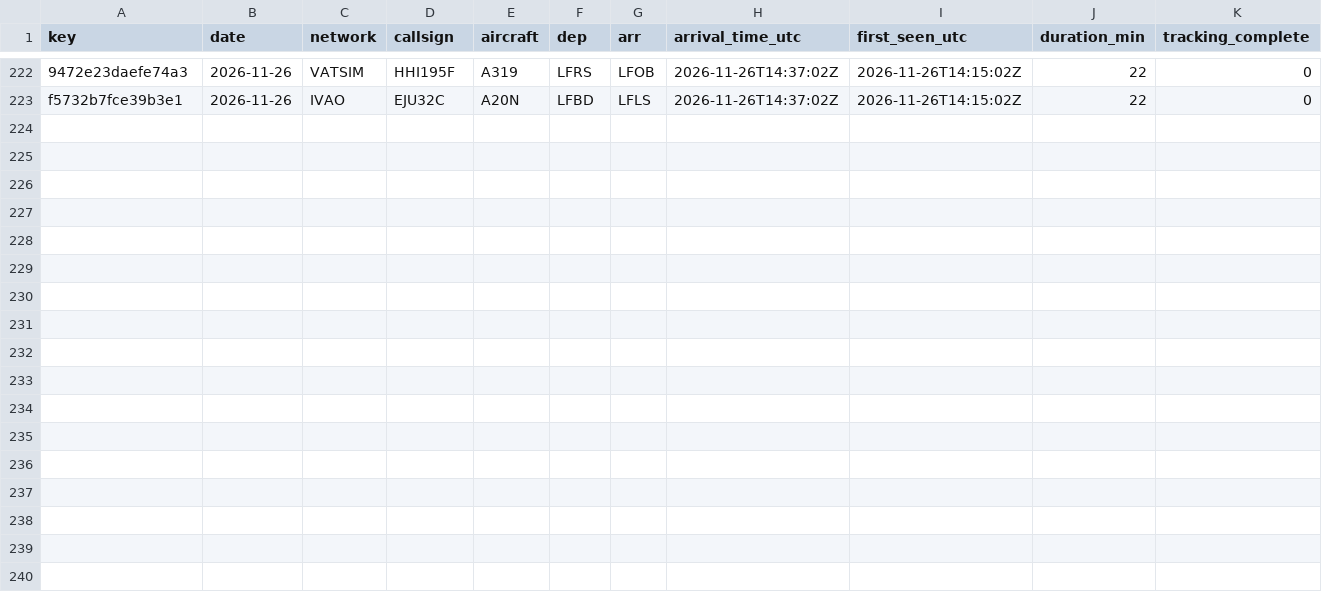
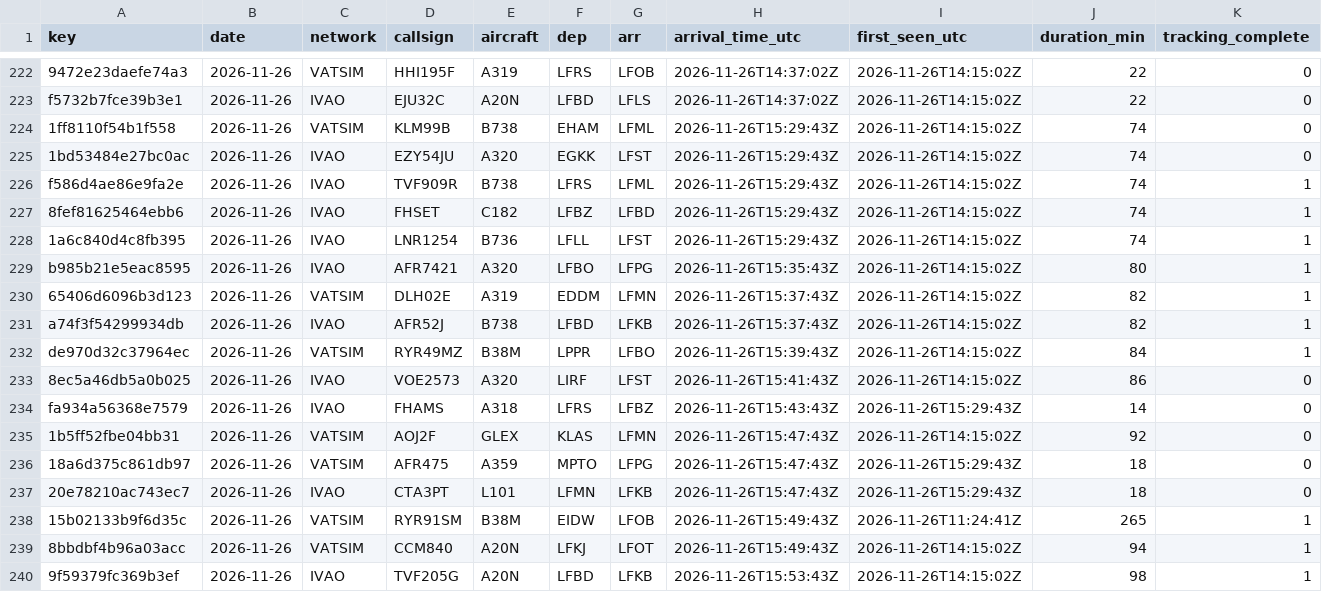
Before and after one commit to kknakvirtualairlines-debug/vols-collector, a CSV file: arrivals.csv, drawn as a sheet; only a part is shown, gaps mark what is left out; the diff names each change by its address in the sheet, - before the commit and + after, or states it on an @@ line.

```diff
--- a/arrivals.csv
+++ b/arrivals.csv
+row 224: 1ff8110f54b1f558 | 2026-11-26 | VATSIM | KLM99B | B738 | EHAM | LFML | 2026-11-26T15:29:43Z | 2026-11-26T14:15:02Z | 74 | 0
+row 225: 1bd53484e27bc0ac | 2026-11-26 | IVAO | EZY54JU | A320 | EGKK | LFST | 2026-11-26T15:29:43Z | 2026-11-26T14:15:02Z | 74 | 0
+row 226: f586d4ae86e9fa2e | 2026-11-26 | IVAO | TVF909R | B738 | LFRS | LFML | 2026-11-26T15:29:43Z | 2026-11-26T14:15:02Z | 74 | 1
+row 227: 8fef81625464ebb6 | 2026-11-26 | IVAO | FHSET | C182 | LFBZ | LFBD | 2026-11-26T15:29:43Z | 2026-11-26T14:15:02Z | 74 | 1
+row 228: 1a6c840d4c8fb395 | 2026-11-26 | IVAO | LNR1254 | B736 | LFLL | LFST | 2026-11-26T15:29:43Z | 2026-11-26T14:15:02Z | 74 | 1
+row 229: b985b21e5eac8595 | 2026-11-26 | IVAO | AFR7421 | A320 | LFBO | LFPG | 2026-11-26T15:35:43Z | 2026-11-26T14:15:02Z | 80 | 1
+row 230: 65406d6096b3d123 | 2026-11-26 | VATSIM | DLH02E | A319 | EDDM | LFMN | 2026-11-26T15:37:43Z | 2026-11-26T14:15:02Z | 82 | 1
+row 231: a74f3f54299934db | 2026-11-26 | IVAO | AFR52J | B738 | LFBD | LFKB | 2026-11-26T15:37:43Z | 2026-11-26T14:15:02Z | 82 | 1
+row 232: de970d32c37964ec | 2026-11-26 | VATSIM | RYR49MZ | B38M | LPPR | LFBO | 2026-11-26T15:39:43Z | 2026-11-26T14:15:02Z | 84 | 1
+row 233: 8ec5a46db5a0b025 | 2026-11-26 | IVAO | VOE2573 | A320 | LIRF | LFST | 2026-11-26T15:41:43Z | 2026-11-26T14:15:02Z | 86 | 0
+row 234: fa934a56368e7579 | 2026-11-26 | IVAO | FHAMS | A318 | LFRS | LFBZ | 2026-11-26T15:43:43Z | 2026-11-26T15:29:43Z | 14 | 0
+row 235: 1b5ff52fbe04bb31 | 2026-11-26 | VATSIM | AOJ2F | GLEX | KLAS | LFMN | 2026-11-26T15:47:43Z | 2026-11-26T14:15:02Z | 92 | 0
+row 236: 18a6d375c861db97 | 2026-11-26 | VATSIM | AFR475 | A359 | MPTO | LFPG | 2026-11-26T15:47:43Z | 2026-11-26T15:29:43Z | 18 | 0
+row 237: 20e78210ac743ec7 | 2026-11-26 | IVAO | CTA3PT | L101 | LFMN | LFKB | 2026-11-26T15:47:43Z | 2026-11-26T15:29:43Z | 18 | 0
+row 238: 15b02133b9f6d35c | 2026-11-26 | VATSIM | RYR91SM | B38M | EIDW | LFOB | 2026-11-26T15:49:43Z | 2026-11-26T11:24:41Z | 265 | 1
+row 239: 8bbdbf4b96a03acc | 2026-11-26 | VATSIM | CCM840 | A20N | LFKJ | LFOT | 2026-11-26T15:49:43Z | 2026-11-26T14:15:02Z | 94 | 1
+row 240: 9f59379fc369b3ef | 2026-11-26 | IVAO | TVF205G | A20N | LFBD | LFKB | 2026-11-26T15:53:43Z | 2026-11-26T14:15:02Z | 98 | 1
```
Also changed, not shown: 1 other file.
